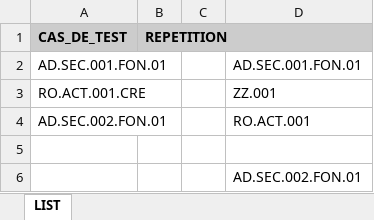
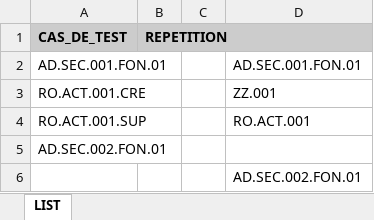
Before and after one commit to jmLafarge/MAINTA_TNR, an Excel workbook: TNR_JDD/TNRSequencer.xlsx, sheet LIST, drawn as a sheet; values as stored, in another font and other column widths than the file's, no borders; removed rows and columns are numbered as before the commit, all else as after; the diff names each change by its address in the sheet, - before the commit and + after, or states it on an @@ line.

```diff
--- a/TNR_JDD/TNRSequencer.xlsx (sheet LIST)
+++ b/TNR_JDD/TNRSequencer.xlsx (sheet LIST)
+row 4: RO.ACT.001.SUP |  |  | RO.ACT.001
-D5: RO.ACT.001
+D5: (empty)
-row 5: (empty)
```
Also changed, not shown: TNR_JDD/RO/JDD.RO.ACT.xlsx, 7 other files.
